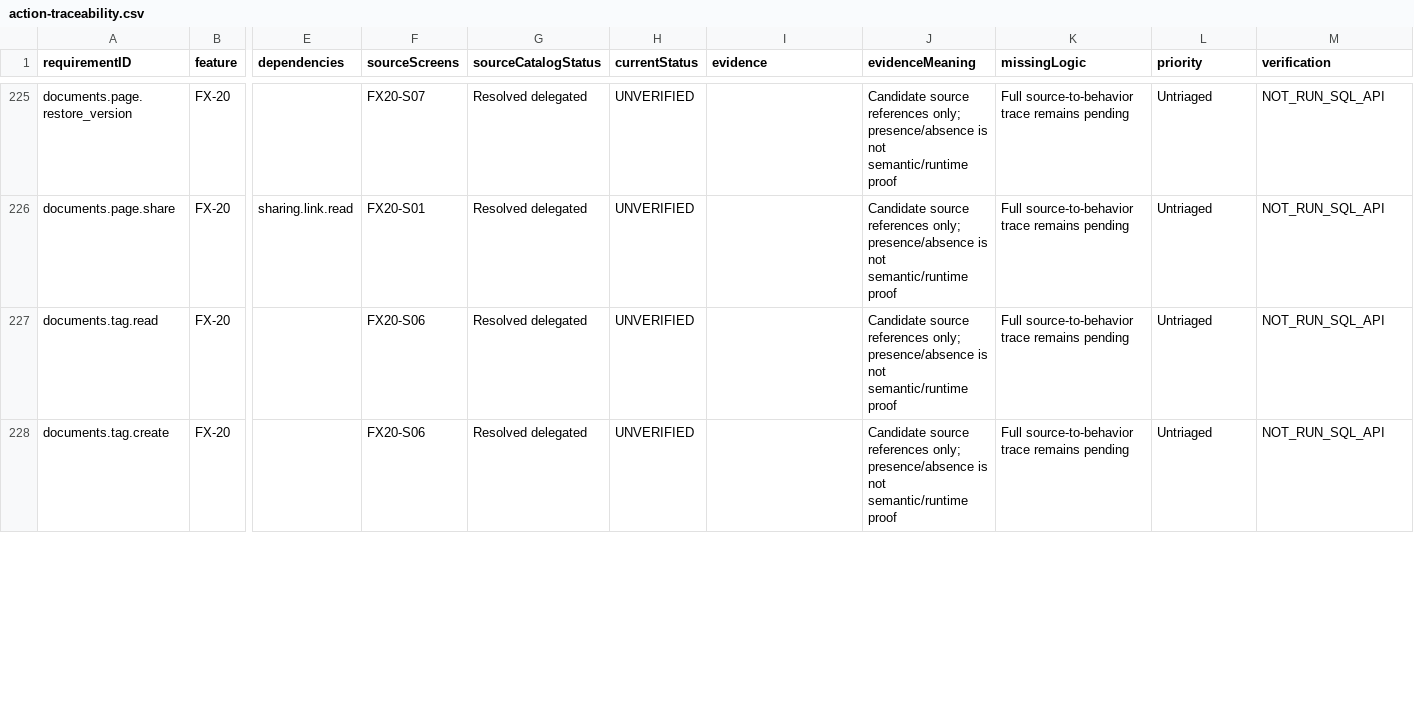
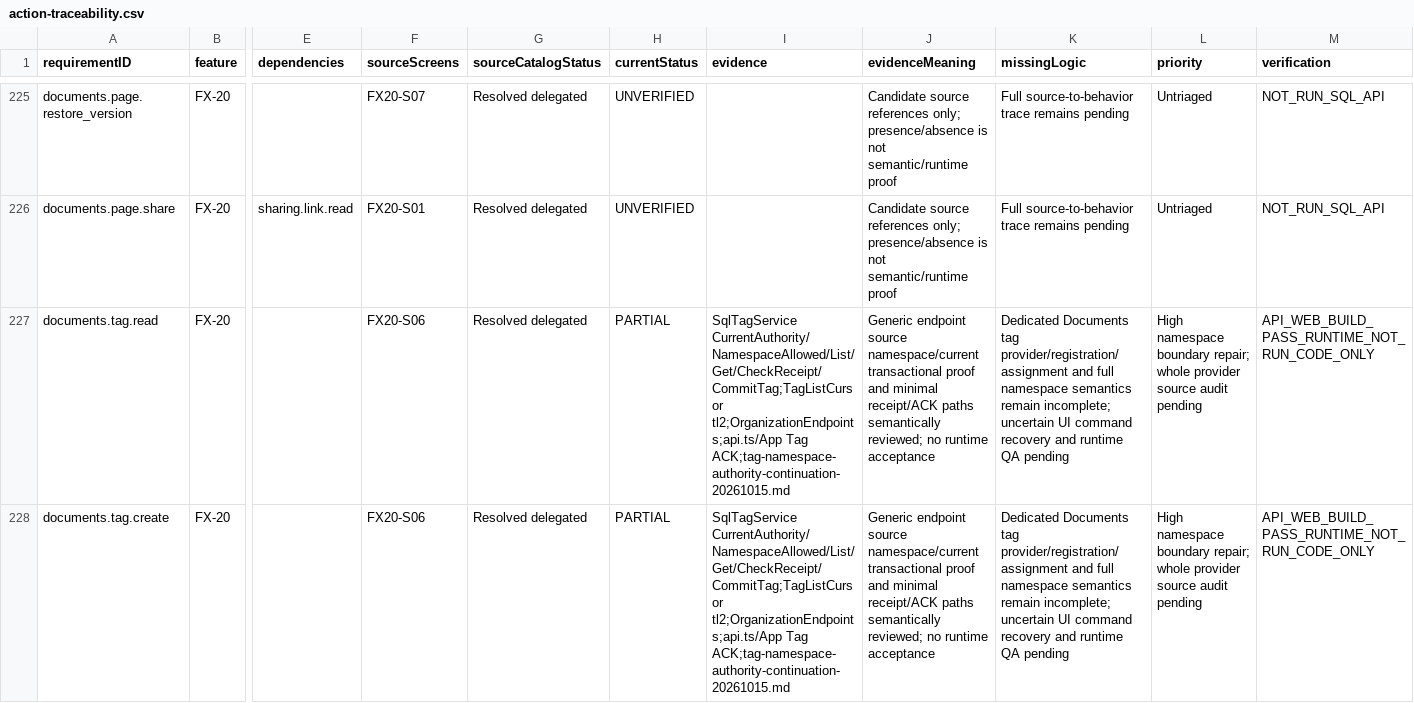
Before and after one commit to hakodev2k/Nexora, a CSV file: docs/implementation/full-product-audit-20261012/action-traceability.csv, drawn as a sheet; only a part is shown, gaps mark what is left out; the diff covers the shown part only; the diff names each change by its address in the sheet, - before the commit and + after, or states it on an @@ line.

Commit message:
Enforce Documents namespace authority and protected Tag receipt responses

```diff
--- a/docs/implementation/full-product-audit-20261012/action-traceability.csv
+++ b/docs/implementation/full-product-audit-20261012/action-traceability.csv
-H227:H228 (currentStatus): UNVERIFIED
+H227:H228 (currentStatus): PARTIAL
-I227:I228 (evidence): (empty)
+I227:I228 (evidence): SqlTagService CurrentAuthority/NamespaceAllowed/List/Get/CheckReceipt/CommitTag;TagListCursor tl2;OrganizationEndpoints;api.ts/App Tag ACK;tag-namespace-authority-continuation-20261015.md
-J227:J228 (evidenceMeaning): Candidate source references only; presence/absence is not semantic/runtime proof
+J227:J228 (evidenceMeaning): Generic endpoint source namespace/current transactional proof and minimal receipt/ACK paths semantically reviewed; no runtime acceptance
-K227:K228 (missingLogic): Full source-to-behavior trace remains pending
+K227:K228 (missingLogic): Dedicated Documents tag provider/registration/assignment and full namespace semantics remain incomplete; uncertain UI command recovery and runtime QA pending
-L227:L228 (priority): Untriaged
+L227:L228 (priority): High namespace boundary repair; whole provider source audit pending
-M227:M228 (verification): NOT_RUN_SQL_API
+M227:M228 (verification): API_WEB_BUILD_PASS_RUNTIME_NOT_RUN_CODE_ONLY
```
Also changed, not shown: 32 edited cells elsewhere in this file, docs/implementation/full-product-audit-20261012/continuation-findings.csv, 8 other files.
